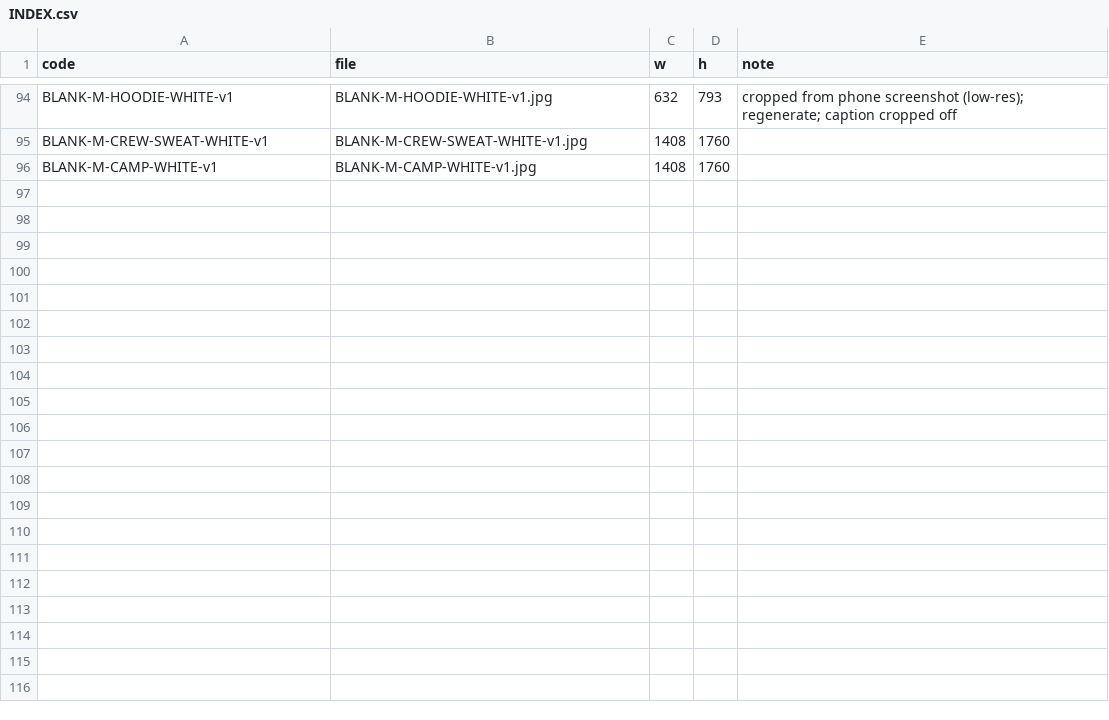
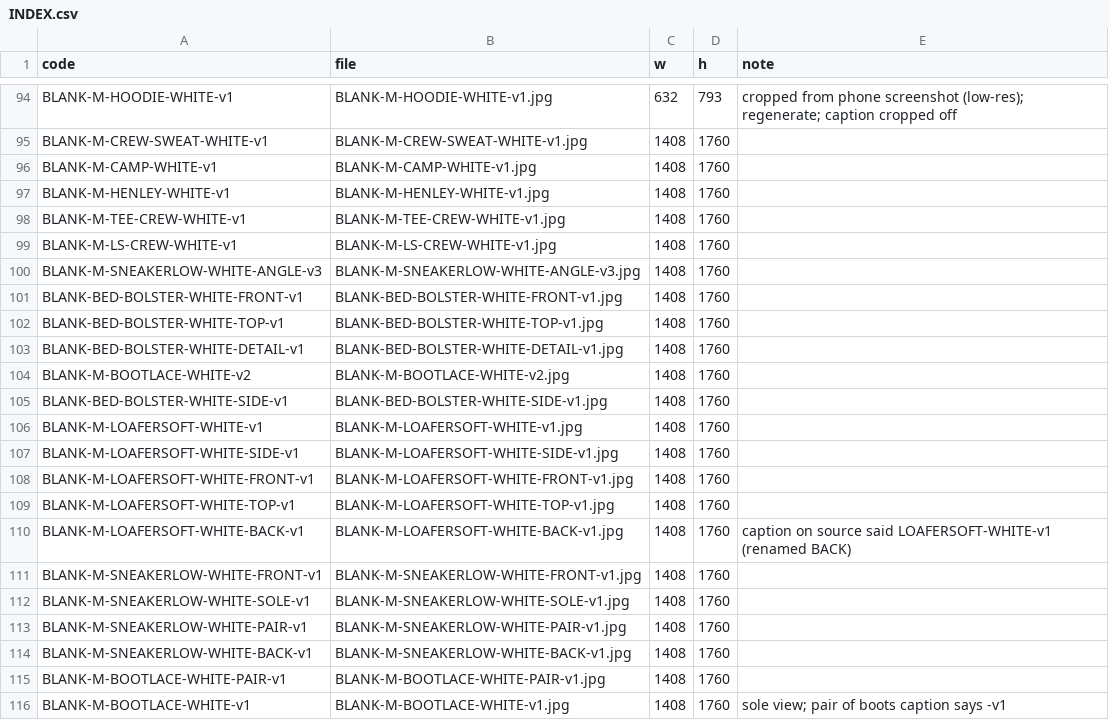
Before and after one commit to jnorv2628/dss-white-bases, a CSV file: blanks/white/INDEX.csv, drawn as a sheet; only a part is shown, gaps mark what is left out.

```diff
--- a/blanks/white/INDEX.csv
+++ b/blanks/white/INDEX.csv
@@ -96 +96,21 @@ BLANK-M-CREW-SWEAT-WHITE-v1,BLANK-M-CREW-SWEAT-WHITE-v1.jpg,1408,1760,
 BLANK-M-CAMP-WHITE-v1,BLANK-M-CAMP-WHITE-v1.jpg,1408,1760,
+BLANK-M-HENLEY-WHITE-v1,BLANK-M-HENLEY-WHITE-v1.jpg,1408,1760,
+BLANK-M-TEE-CREW-WHITE-v1,BLANK-M-TEE-CREW-WHITE-v1.jpg,1408,1760,
+BLANK-M-LS-CREW-WHITE-v1,BLANK-M-LS-CREW-WHITE-v1.jpg,1408,1760,
+BLANK-M-SNEAKERLOW-WHITE-ANGLE-v3,BLANK-M-SNEAKERLOW-WHITE-ANGLE-v3.jpg,1408,1760,
+BLANK-BED-BOLSTER-WHITE-FRONT-v1,BLANK-BED-BOLSTER-WHITE-FRONT-v1.jpg,1408,1760,
+BLANK-BED-BOLSTER-WHITE-TOP-v1,BLANK-BED-BOLSTER-WHITE-TOP-v1.jpg,1408,1760,
+BLANK-BED-BOLSTER-WHITE-DETAIL-v1,BLANK-BED-BOLSTER-WHITE-DETAIL-v1.jpg,1408,1760,
+BLANK-M-BOOTLACE-WHITE-v2,BLANK-M-BOOTLACE-WHITE-v2.jpg,1408,1760,
+BLANK-BED-BOLSTER-WHITE-SIDE-v1,BLANK-BED-BOLSTER-WHITE-SIDE-v1.jpg,1408,1760,
+BLANK-M-LOAFERSOFT-WHITE-v1,BLANK-M-LOAFERSOFT-WHITE-v1.jpg,1408,1760,
+BLANK-M-LOAFERSOFT-WHITE-SIDE-v1,BLANK-M-LOAFERSOFT-WHITE-SIDE-v1.jpg,1408,1760,
+BLANK-M-LOAFERSOFT-WHITE-FRONT-v1,BLANK-M-LOAFERSOFT-WHITE-FRONT-v1.jpg,1408,1760,
+BLANK-M-LOAFERSOFT-WHITE-TOP-v1,BLANK-M-LOAFERSOFT-WHITE-TOP-v1.jpg,1408,1760,
+BLANK-M-LOAFERSOFT-WHITE-BACK-v1,BLANK-M-LOAFERSOFT-WHITE-BACK-v1.jpg,1408,1760,caption on source said LOAFERSOFT-WHITE-v1 (renamed BACK)
+BLANK-M-SNEAKERLOW-WHITE-FRONT-v1,BLANK-M-SNEAKERLOW-WHITE-FRONT-v1.jpg,1408,1760,
+BLANK-M-SNEAKERLOW-WHITE-SOLE-v1,BLANK-M-SNEAKERLOW-WHITE-SOLE-v1.jpg,1408,1760,
+BLANK-M-SNEAKERLOW-WHITE-PAIR-v1,BLANK-M-SNEAKERLOW-WHITE-PAIR-v1.jpg,1408,1760,
+BLANK-M-SNEAKERLOW-WHITE-BACK-v1,BLANK-M-SNEAKERLOW-WHITE-BACK-v1.jpg,1408,1760,
+BLANK-M-BOOTLACE-WHITE-PAIR-v1,BLANK-M-BOOTLACE-WHITE-PAIR-v1.jpg,1408,1760,
+BLANK-M-BOOTLACE-WHITE-v1,BLANK-M-BOOTLACE-WHITE-v1.jpg,1408,1760,sole view; pair of boots caption says -v1
```
Also changed, not shown: 40 other files.
